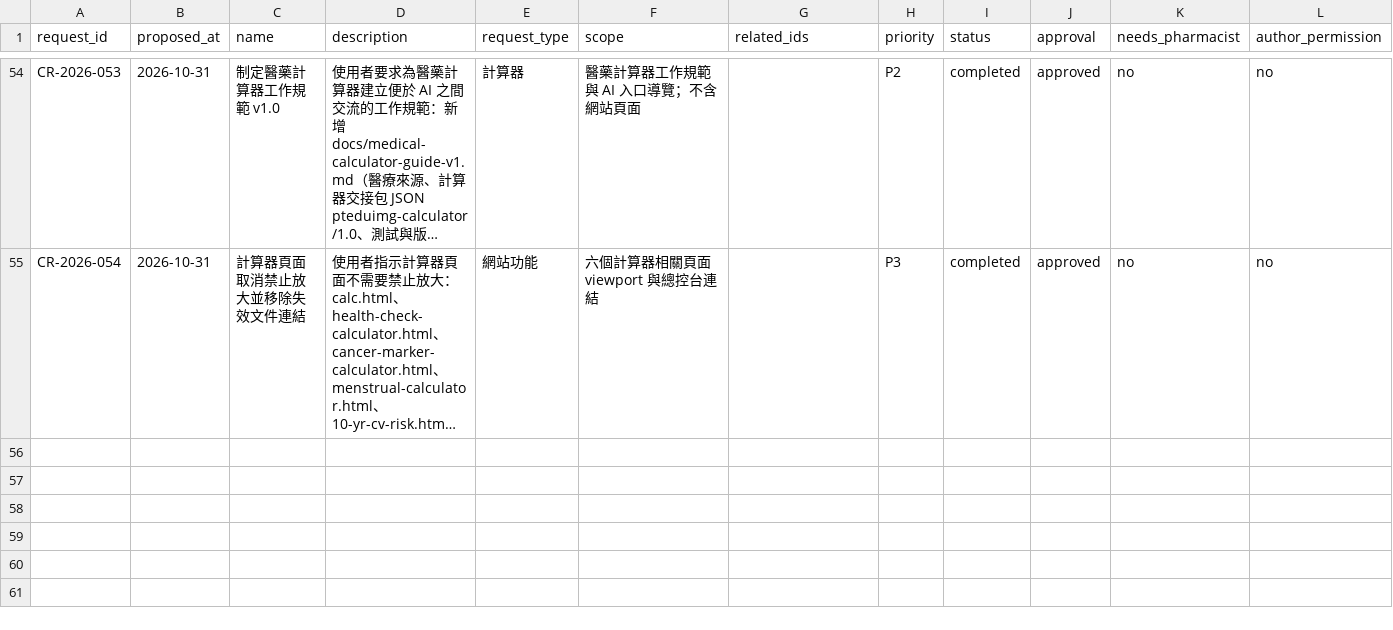
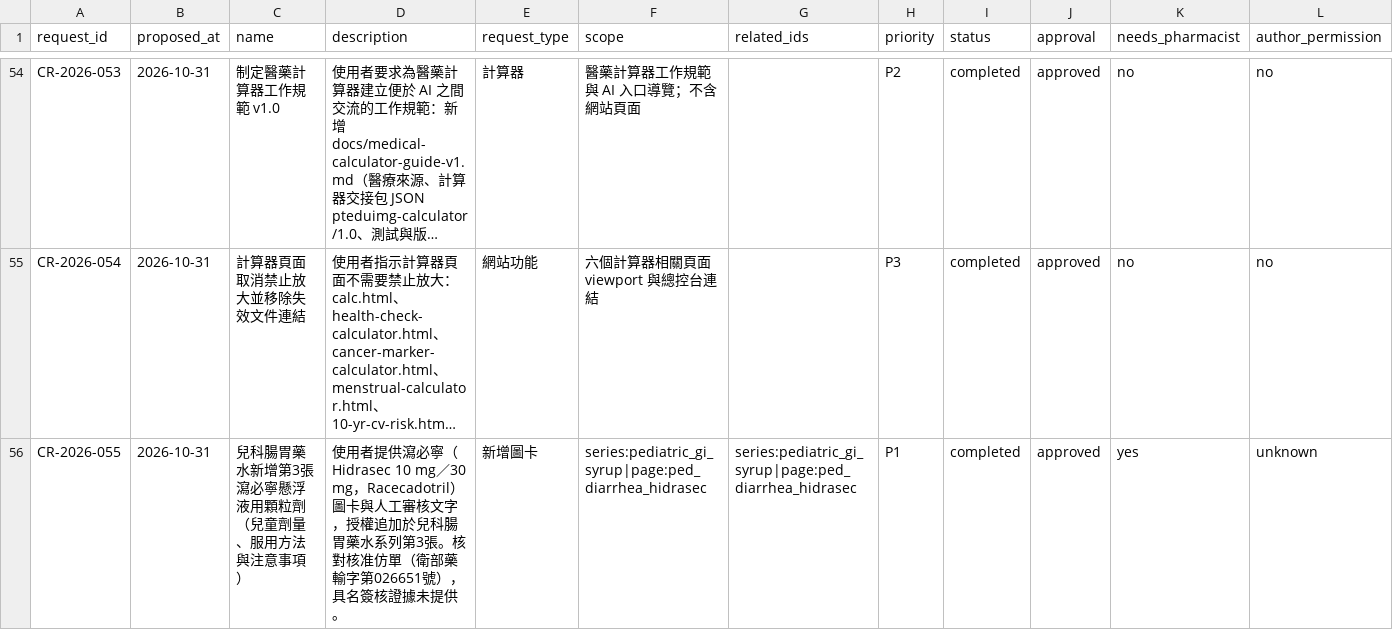
Before and after one commit to liaoweihung/pteduimg, a CSV file: docs/project-management/change-requests.csv, drawn as a sheet; only a part is shown, gaps mark what is left out; long unchanged cells end in …; rows hold the shown columns only; the diff names each change by its address in the sheet, - before the commit and + after, or states it on an @@ line.

```diff
--- a/docs/project-management/change-requests.csv
+++ b/docs/project-management/change-requests.csv
+row 56: CR-2026-055 | 2026-10-31 | 兒科腸胃藥水新增第3張瀉必寧懸浮液用顆粒劑（兒童劑量、服用方法與注意事項） | 使用者提供瀉必寧（Hidrasec 10 mg／30 mg，Racecadotril）圖卡與人工審核文字，授權追加於兒科腸胃藥水系列第3張。核對核准仿單（衛部藥輸字第026651號），具名簽核證據未提供。 | 新增圖卡 | series:pediatric_gi_syrup|page:ped_diarrhea_hidrasec | series:pediatric_gi_syrup|page:ped_diarrhea_hidrasec | P1 | completed | approved | yes | unknown
```
Also changed, not shown: docs/project-management/content-relations.csv, docs/project-management/page-inventory.csv, 11 other files.
